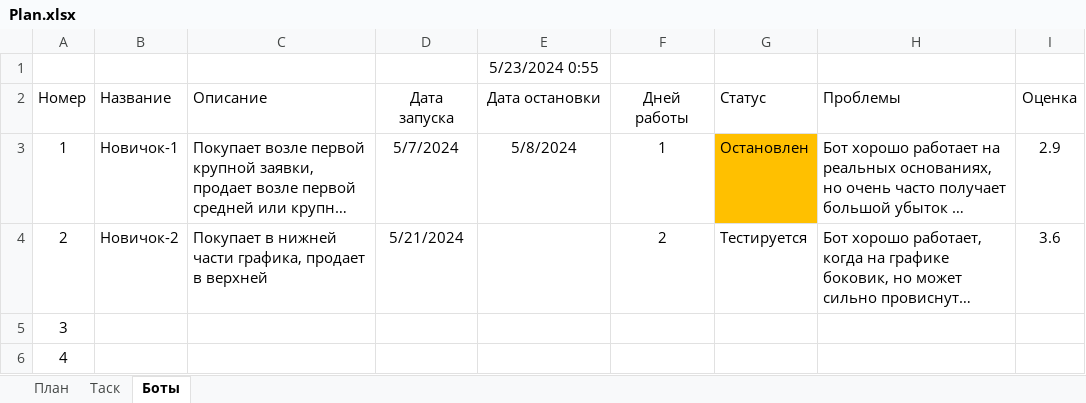
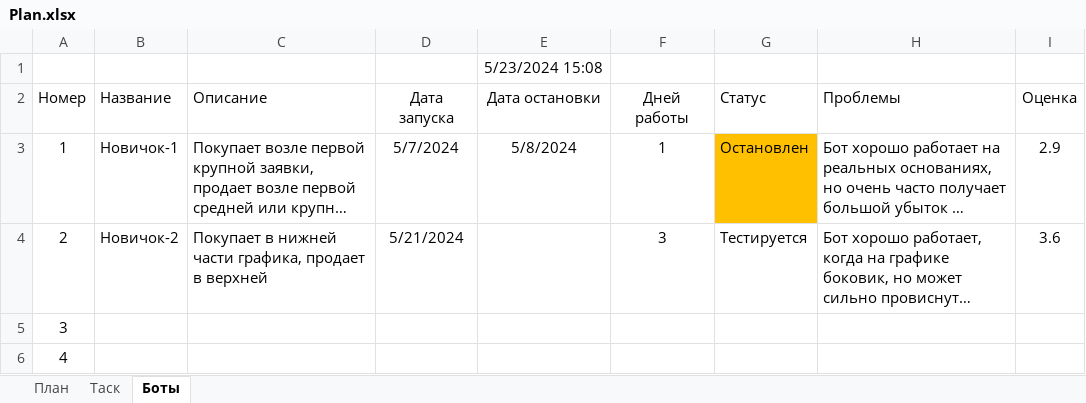
Before and after one commit to Anubis1Good/AUTO_TRAIDER, an Excel workbook: Plan.xlsx, sheet Боты, drawn as a sheet; only a part is shown; long unchanged cells end in …; values as stored, in another font and other column widths than the file's, no borders; the diff names each change by its address in the sheet, - before the commit and + after, or states it on an @@ line.

```diff
--- a/Plan.xlsx (sheet Боты)
+++ b/Plan.xlsx (sheet Боты)
-E1 (Дата остановки): 5/23/2024 0:55
+E1 (Дата остановки): 5/23/2024 15:08
-F4 (Дней работы): 2
+F4 (Дней работы): 3
```
Also changed, not shown: sheet Таск, 7 other files.
